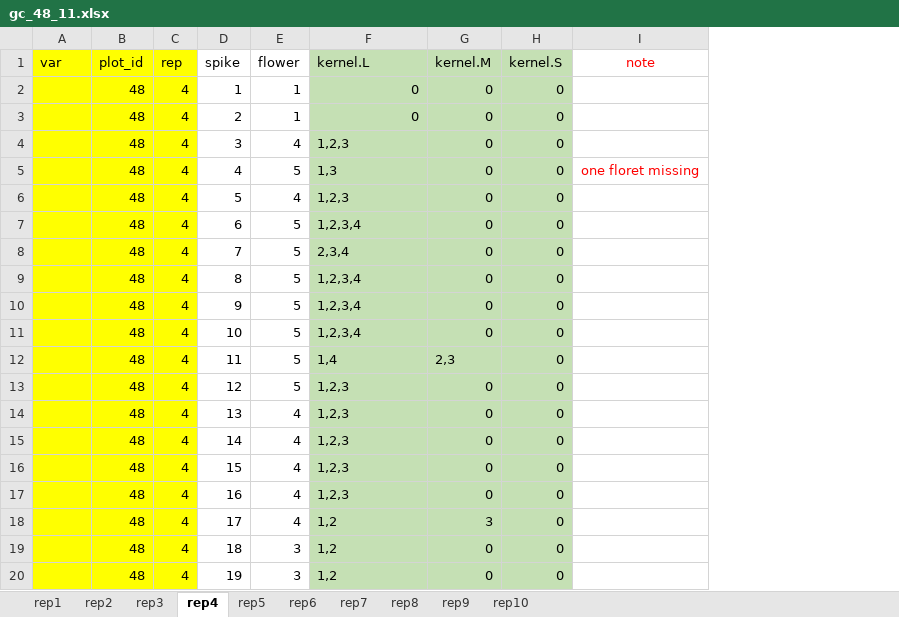
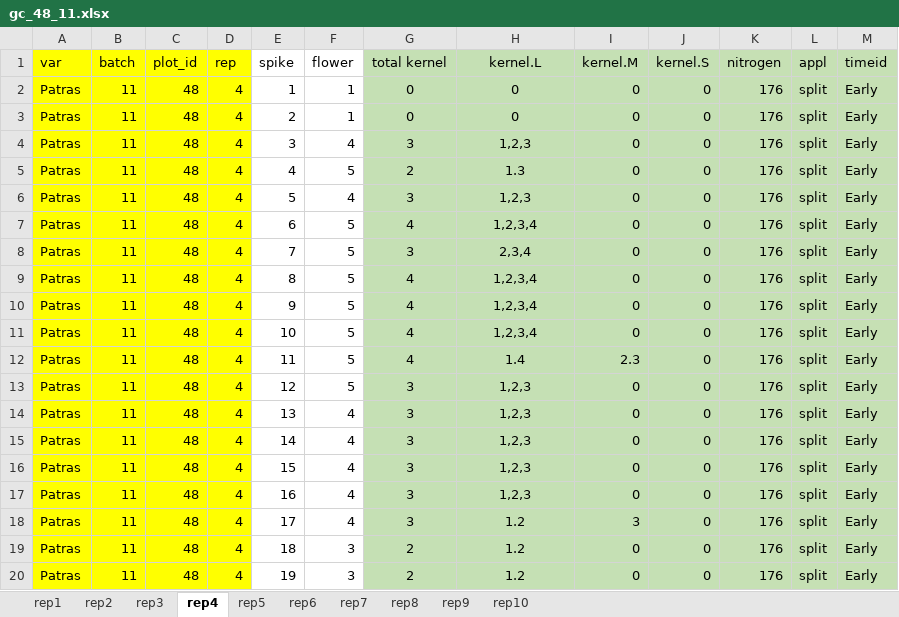
Before and after one commit to SaklineShawon-7/Ear_development_BSC_project, an Excel workbook: data/Grain Counting/gc_48_11.xlsx, sheet rep4, drawn as a sheet; values as stored, in another font and other column widths than the file's, no borders; removed rows and columns are numbered as before the commit, all else as after; the diff names each change by its address in the sheet, - before the commit and + after, or states it on an @@ line.

```diff
--- a/data/Grain Counting/gc_48_11.xlsx (sheet rep4)
+++ b/data/Grain Counting/gc_48_11.xlsx (sheet rep4)
+column B (batch), rows 2-20: all 11
+column G (total kernel), rows 2-20: 0 | 0 | 3 | 2 | 3 | 4 | 3 | 4 | 4 | 4 | 4 | 3 | 3 | 3 | 3 | 3 | 3 | 2 | 2
-column I (note), row 5: one floret missing
+column K (nitrogen), rows 2-20: all 176
+column L (appl), rows 2-20: all split
+column M (timeid), rows 2-20: all Early
-H1 alignment: left
+H1 alignment: center
-A2:A20 (var): (empty)
+A2:A20 (var): Patras
-H2:H3 alignment: right
+H2:H3 alignment: center
-H4:H20 alignment: left
+H4:H20 alignment: center
-H5 (kernel.L): 1,3
+H5 (kernel.L): 1.3
-H12 (kernel.L): 1,4
+H12 (kernel.L): 1.4
-I12 (kernel.M): 2,3
+I12 (kernel.M): 2.3
-H18:H20 (kernel.L): 1,2
+H18:H20 (kernel.L): 1.2
```
Also changed, not shown: sheet rep8, sheet rep10, sheet rep9, sheet rep2, sheet rep1, sheet rep7, 3 more sheets, 20 other files.
